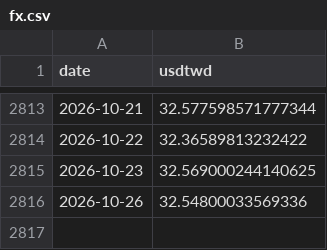
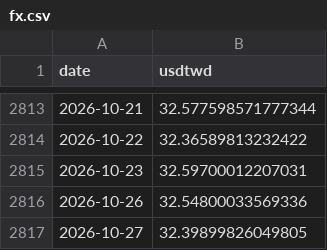
Before and after one commit to bamoo124-arch/tw-market-score, a CSV file: data/fx.csv, drawn as a sheet; only a part is shown, gaps mark what is left out.

```diff
--- a/data/fx.csv
+++ b/data/fx.csv
@@ -2814,3 +2814,4 @@ date,usdtwd
 2026-10-22,32.36589813232422
-2026-10-23,32.569000244140625
+2026-10-23,32.59700012207031
 2026-10-26,32.54800033569336
+2026-10-27,32.39899826049805
```
Also changed, not shown: data/fut_oi.csv, data/prices.csv, 5 other files.
